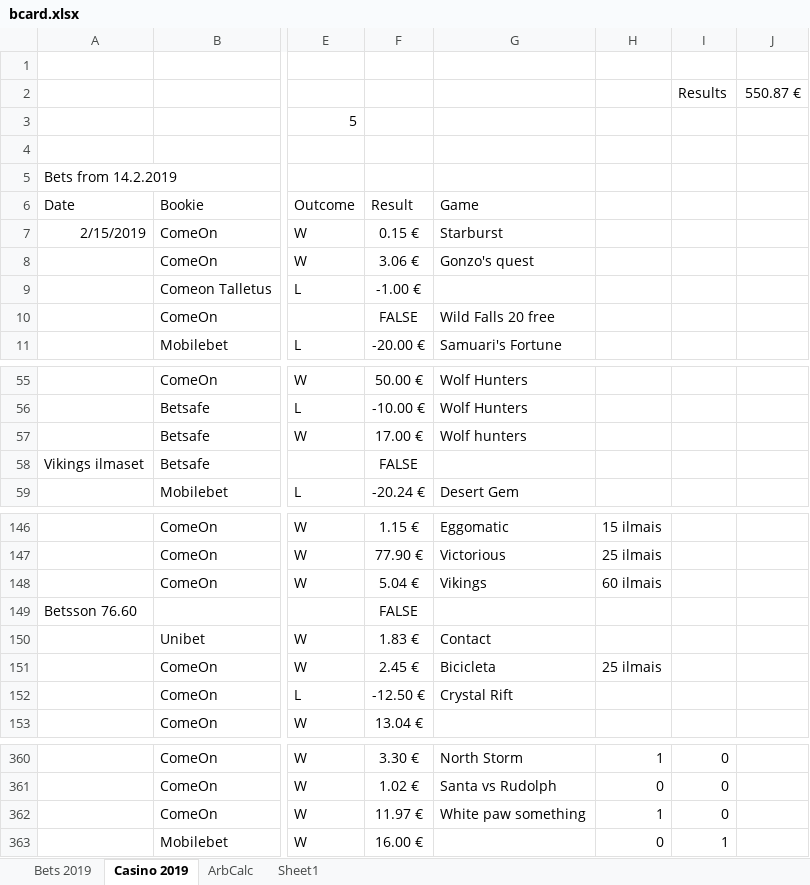
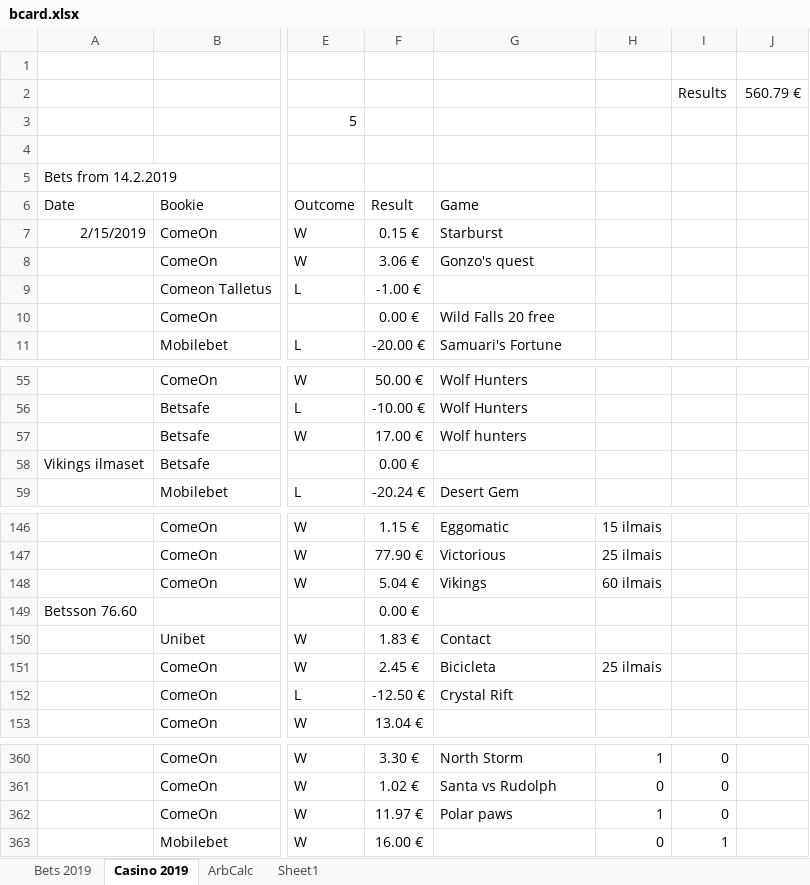
Before and after one commit to Dexcel93/betsit20, an Excel workbook: bcard.xlsx, sheet Casino 2019, drawn as a sheet; only a part is shown, gaps mark what is left out; values as stored, in another font and other column widths than the file's, no borders; the diff covers the shown part only; the diff names each change by its address in the sheet, - before the commit and + after, or states it on an @@ line.

```diff
--- a/bcard.xlsx (sheet Casino 2019)
+++ b/bcard.xlsx (sheet Casino 2019)
-J2: 550.87 €
+J2: 560.79 €
-F10 (Result): FALSE
+F10 (Result): 0.00 €
-F58 (Result): FALSE
+F58 (Result): 0.00 €
-F149 (Result): FALSE
+F149 (Result): 0.00 €
-G362 (Game): White paw something
+G362 (Game): Polar paws
```
Also changed, not shown: other rows of this sheet, sheet Bets 2019, sheet ArbCalc.
